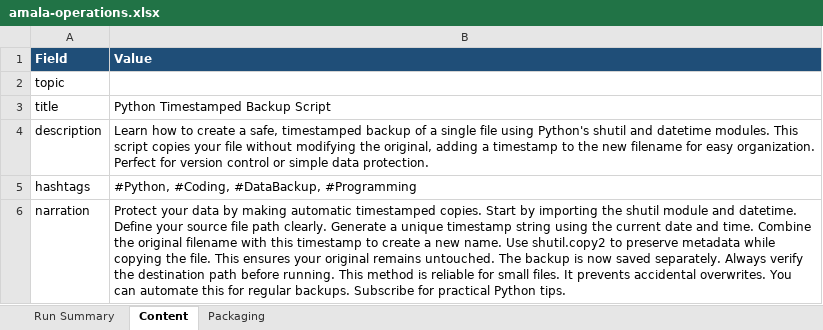
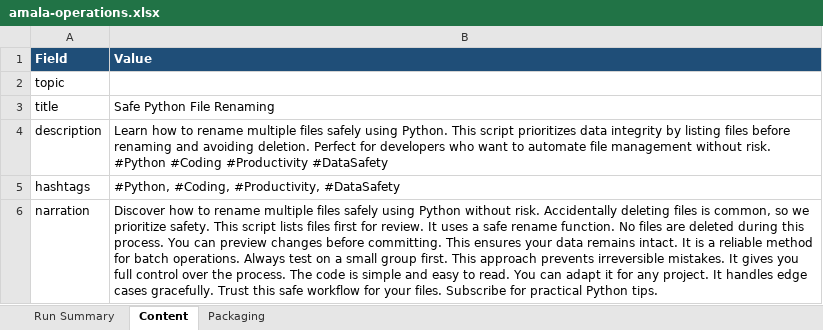
Before and after one commit to amalraj020-a11y/automated-YT-operations, an Excel workbook: reports/latest/amala-operations.xlsx, sheet Content, drawn as a sheet; values as stored, in another font and other column widths than the file's, no borders; the diff names each change by its address in the sheet, - before the commit and + after, or states it on an @@ line.

```diff
--- a/reports/latest/amala-operations.xlsx (sheet Content)
+++ b/reports/latest/amala-operations.xlsx (sheet Content)
-B3 (Value): Python Timestamped Backup Script
+B3 (Value): Safe Python File Renaming
-B4 (Value): …how to create a safe, timestamped backup of a single file using Python's shutil and datetime modules. This script copies your file without modifying the original, adding a timestamp to the new filename for easy organization. Perfect for version control or simple data protection.
+B4 (Value): …how to rename multiple files safely using Python. This script prioritizes data integrity by listing files before renaming and avoiding deletion. Perfect for developers who want to automate file management without risk. #Python #Coding #Productivity #DataSafety
-B5 (Value): #Python, #Coding, #DataBackup, #Programming
+B5 (Value): #Python, #Coding, #Productivity, #DataSafety
-B6 (Value): Protect your data by making automatic timestamped copies. Start by importing the shutil module and datetime. Define your source file path clearly. Generate a unique timestamp string using the current date and time. Combine the original filename with this timestamp to create a new name. Use shutil.copy2 to preserve metadata while copying the file. This ensures your original remains untouched. The backup is now saved separately. Always verify the destination path before running. This method is reliable for small files. It prevents accidental overwrites. You can automate this for regular backups. Subscribe for…
+B6 (Value): Discover how to rename multiple files safely using Python without risk. Accidentally deleting files is common, so we prioritize safety. This script lists files first for review. It uses a safe rename function. No files are deleted during this process. You can preview changes before committing. This ensures your data remains intact. It is a reliable method for batch operations. Always test on a small group first. This approach prevents irreversible mistakes. It gives you full control over the process. The code is simple and easy to read. You can adapt it for any project. It handles edge cases gracefully. Trust this safe workflow for your files. Subscribe for…
```
Also changed, not shown: sheet Run Summary, sheet Packaging.
